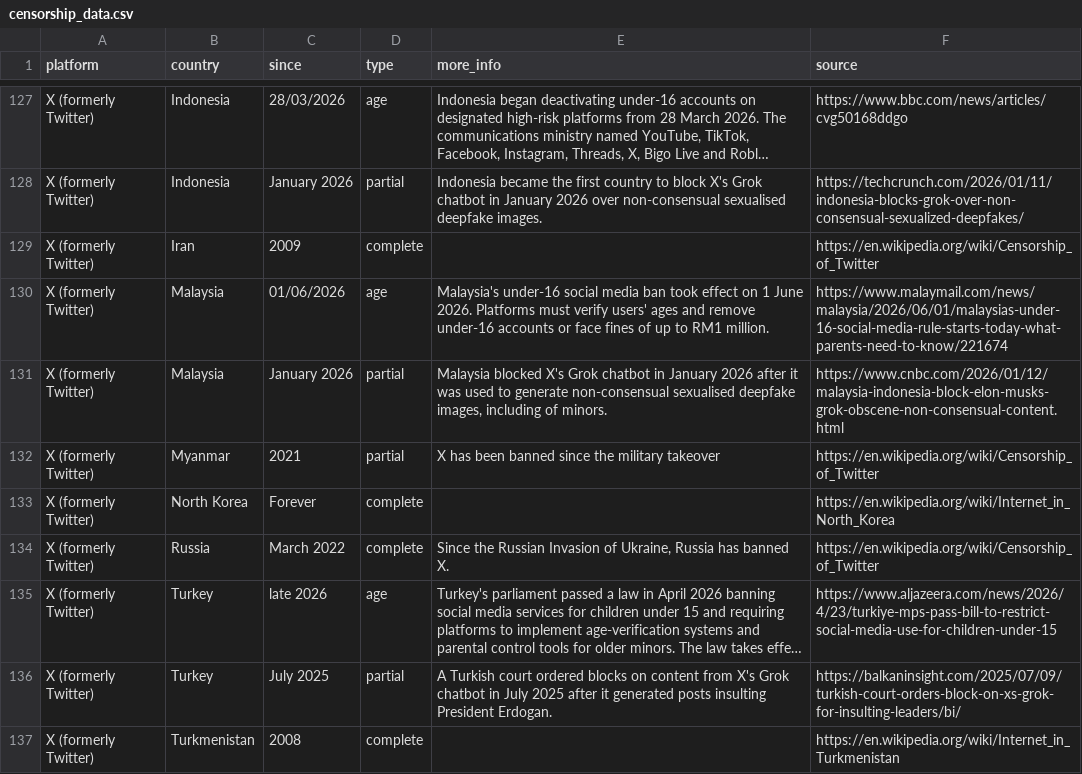
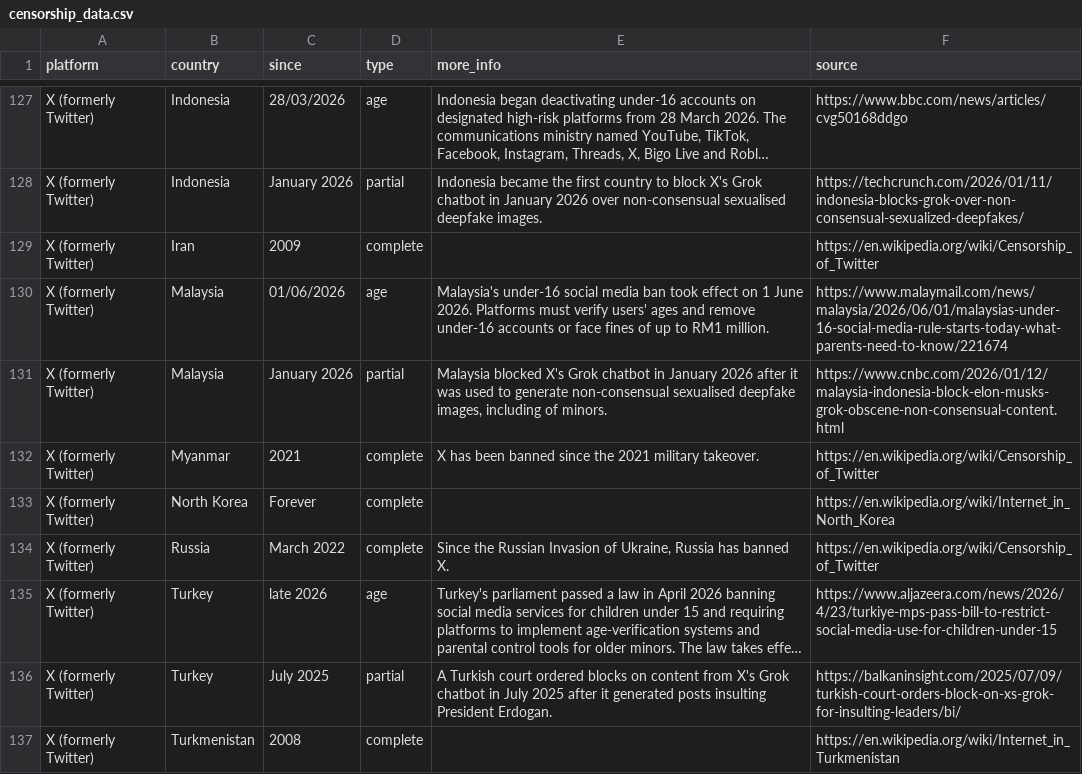
Before and after one commit to vimal7890/Censorship-Tracker, a CSV file: censorship_data.csv, drawn as a sheet; only a part is shown, gaps mark what is left out; long unchanged cells end in ….

Commit message:
Reclassify X in Myanmar as a complete ban
X has been banned since the 2021 military takeover, so it belongs under
complete rather than partial alongside Facebook and Wikipedia.

```diff
--- a/censorship_data.csv
+++ b/censorship_data.csv
@@ -131,3 +131,3 @@ X (formerly Twitter),Malaysia,01/06/2026,age,Malaysia's under-16 social media ba
 X (formerly Twitter),Malaysia,January 2026,partial,"Malaysia blocked X's Grok chatbot in January 2026 after it was used to generate non-consensual sexualised deepfake images, including of minors.",https://www.cnbc.com/2026/01/12/malaysia-indonesia-block-elon-musks-grok-obscene-non-consensual-content.html
-X (formerly Twitter),Myanmar,2021,partial,X has been banned since the military takeover,https://en.wikipedia.org/wiki/Censorship_of_Twitter
+X (formerly Twitter),Myanmar,2021,complete,X has been banned since the 2021 military takeover.,https://en.wikipedia.org/wiki/Censorship_of_Twitter
 X (formerly Twitter),North Korea,Forever,complete,,https://en.wikipedia.org/wiki/Internet_in_North_Korea
```
